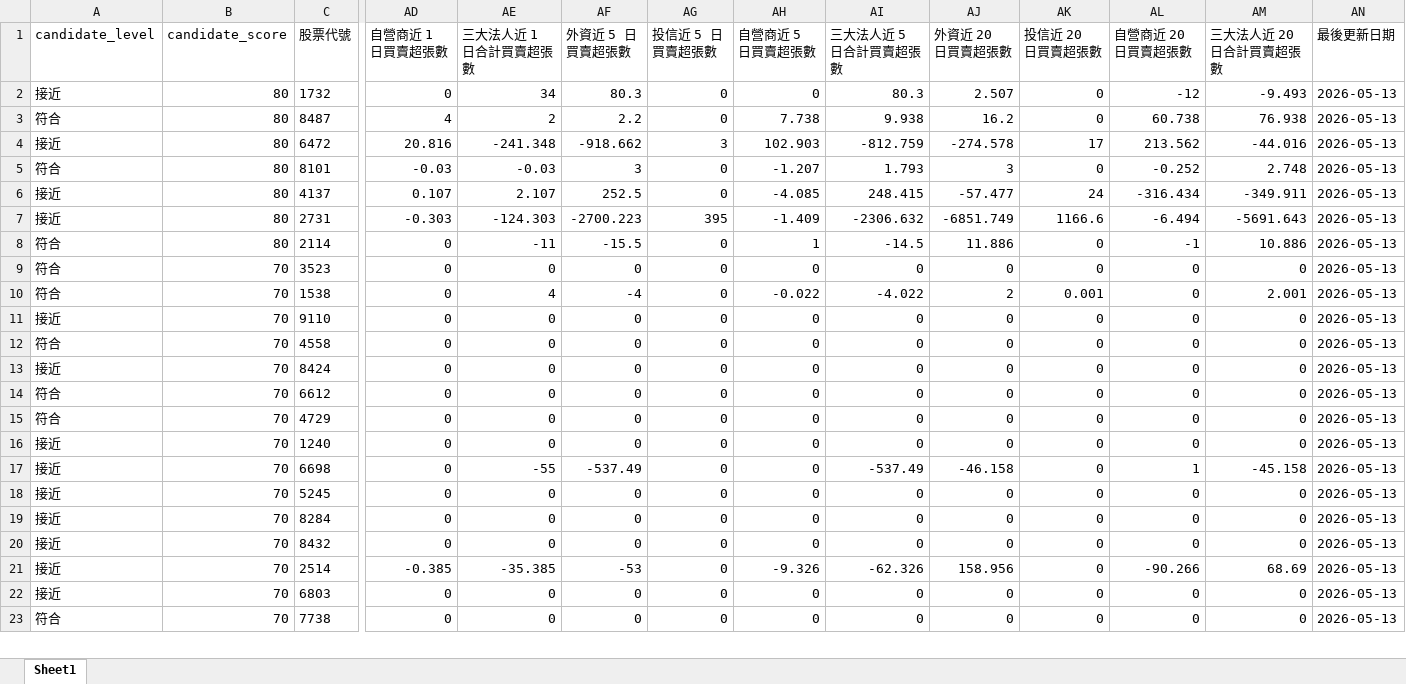
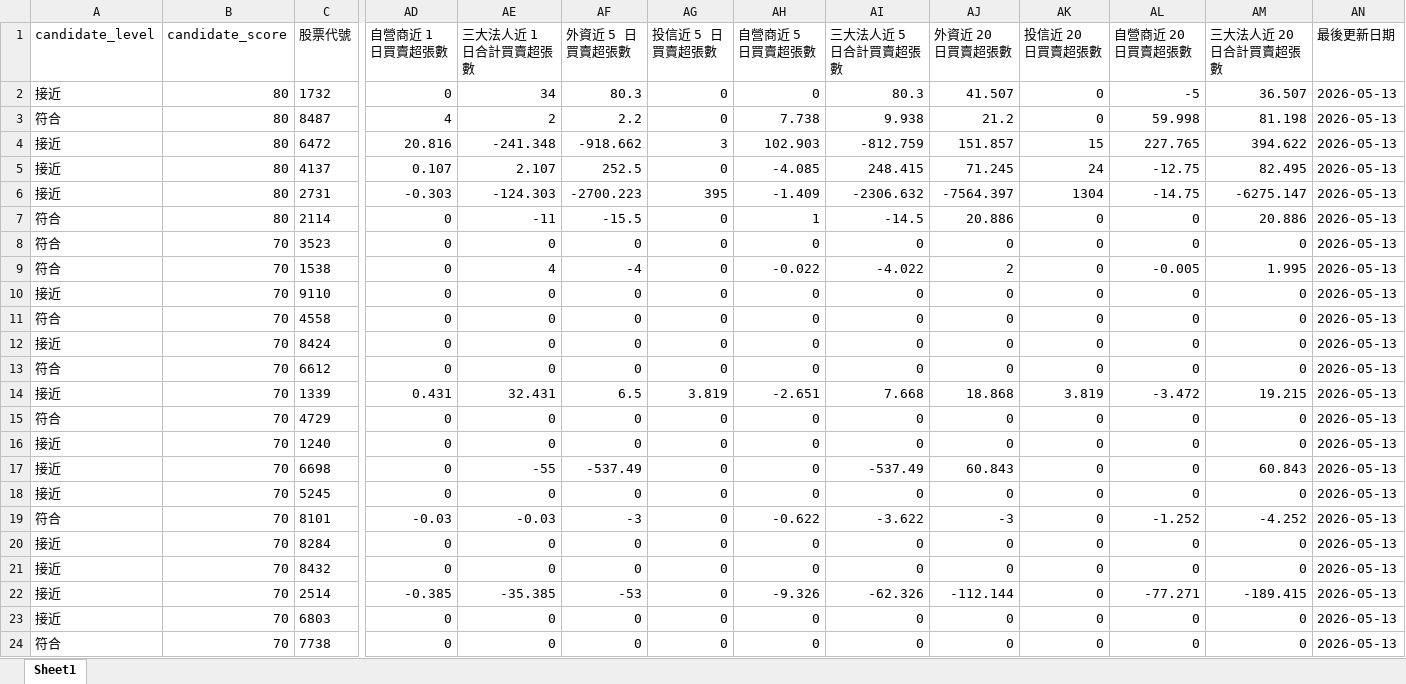
Before and after one commit to ScoppenLin/CandyTWStock, an Excel workbook: downloads/screening_result.xlsx, sheet Sheet1, drawn as a sheet; only a part is shown, gaps mark what is left out; values as stored, in another font and other column widths than the file's, no borders; removed rows and columns are numbered as before the commit, all else as after; rows hold the shown columns only; the diff covers the shown part only; the diff names each change by its address in the sheet, - before the commit and + after, or states it on an @@ line.

```diff
--- a/downloads/screening_result.xlsx (sheet Sheet1)
+++ b/downloads/screening_result.xlsx (sheet Sheet1)
-AJ2 (外資近 20 日買賣超張數): 2.507
+AJ2 (外資近 20 日買賣超張數): 41.507
-AL2 (自營商近 20 日買賣超張數): -12
+AL2 (自營商近 20 日買賣超張數): -5
-AM2 (三大法人近 20 日合計買賣超張數): -9.493
+AM2 (三大法人近 20 日合計買賣超張數): 36.507
-AJ3 (外資近 20 日買賣超張數): 16.2
+AJ3 (外資近 20 日買賣超張數): 21.2
-AL3 (自營商近 20 日買賣超張數): 60.738
+AL3 (自營商近 20 日買賣超張數): 59.998
-AM3 (三大法人近 20 日合計買賣超張數): 76.938
+AM3 (三大法人近 20 日合計買賣超張數): 81.198
-AJ4 (外資近 20 日買賣超張數): -274.578
+AJ4 (外資近 20 日買賣超張數): 151.857
-AK4 (投信近 20 日買賣超張數): 17
+AK4 (投信近 20 日買賣超張數): 15
-AL4 (自營商近 20 日買賣超張數): 213.562
+AL4 (自營商近 20 日買賣超張數): 227.765
-AM4 (三大法人近 20 日合計買賣超張數): -44.016
+AM4 (三大法人近 20 日合計買賣超張數): 394.622
-row 5: 符合 | 80 | 8101 | -0.03 | -0.03 | 3 | 0 | -1.207 | 1.793 | 3 | 0 | -0.252 | 2.748 | 2026-05-13
-AJ5 (外資近 20 日買賣超張數): -57.477
+AJ5 (外資近 20 日買賣超張數): 71.245
-AL5 (自營商近 20 日買賣超張數): -316.434
+AL5 (自營商近 20 日買賣超張數): -12.75
-AM5 (三大法人近 20 日合計買賣超張數): -349.911
+AM5 (三大法人近 20 日合計買賣超張數): 82.495
-AJ6 (外資近 20 日買賣超張數): -6851.749
+AJ6 (外資近 20 日買賣超張數): -7564.397
-AK6 (投信近 20 日買賣超張數): 1166.6
+AK6 (投信近 20 日買賣超張數): 1304
-AL6 (自營商近 20 日買賣超張數): -6.494
+AL6 (自營商近 20 日買賣超張數): -14.75
-AM6 (三大法人近 20 日合計買賣超張數): -5691.643
+AM6 (三大法人近 20 日合計買賣超張數): -6275.147
-AJ7 (外資近 20 日買賣超張數): 11.886
+AJ7 (外資近 20 日買賣超張數): 20.886
-AL7 (自營商近 20 日買賣超張數): -1
+AL7 (自營商近 20 日買賣超張數): 0
-AM7 (三大法人近 20 日合計買賣超張數): 10.886
+AM7 (三大法人近 20 日合計買賣超張數): 20.886
-AK9 (投信近 20 日買賣超張數): 0.001
+AK9 (投信近 20 日買賣超張數): 0
-AL9 (自營商近 20 日買賣超張數): 0
+AL9 (自營商近 20 日買賣超張數): -0.005
-AM9 (三大法人近 20 日合計買賣超張數): 2.001
+AM9 (三大法人近 20 日合計買賣超張數): 1.995
+row 14: 接近 | 70 | 1339 | 0.431 | 32.431 | 6.5 | 3.819 | -2.651 | 7.668 | 18.868 | 3.819 | -3.472 | 19.215 | 2026-05-13
-AJ17 (外資近 20 日買賣超張數): -46.158
+AJ17 (外資近 20 日買賣超張數): 60.843
-AL17 (自營商近 20 日買賣超張數): 1
+AL17 (自營商近 20 日買賣超張數): 0
-AM17 (三大法人近 20 日合計買賣超張數): -45.158
+AM17 (三大法人近 20 日合計買賣超張數): 60.843
+row 19: 符合 | 70 | 8101 | -0.03 | -0.03 | -3 | 0 | -0.622 | -3.622 | -3 | 0 | -1.252 | -4.252 | 2026-05-13
-AJ22 (外資近 20 日買賣超張數): 158.956
+AJ22 (外資近 20 日買賣超張數): -112.144
-AL22 (自營商近 20 日買賣超張數): -90.266
+AL22 (自營商近 20 日買賣超張數): -77.271
-AM22 (三大法人近 20 日合計買賣超張數): 68.69
+AM22 (三大法人近 20 日合計買賣超張數): -189.415
```
Also changed, not shown: 2 removed rows and 384 edited cells elsewhere in this sheet, downloads/strict_candidates.xlsx, downloads/watchlist_candidates.xlsx, 3 other files.
